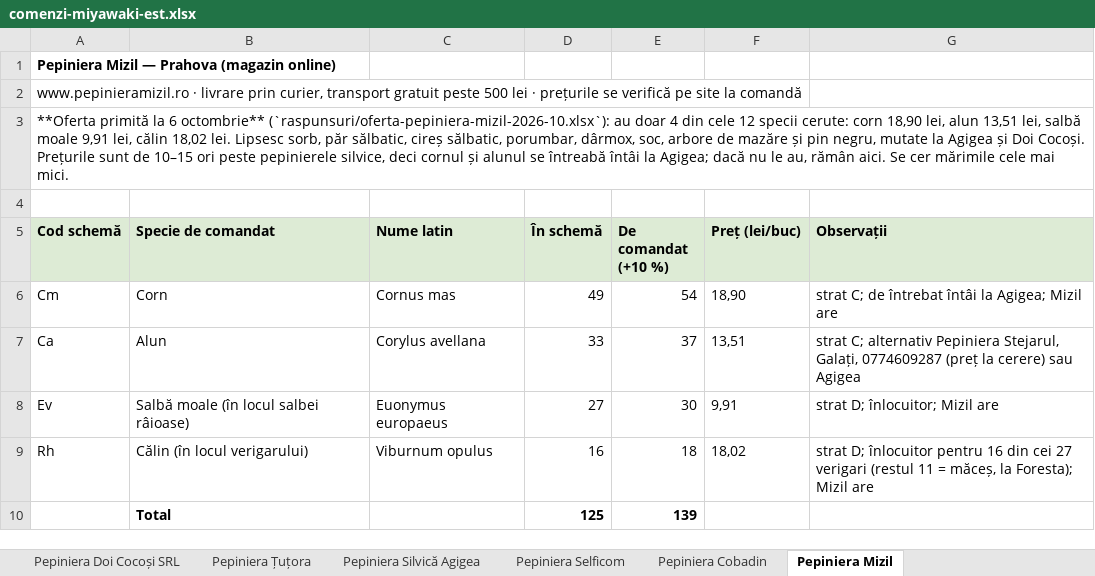
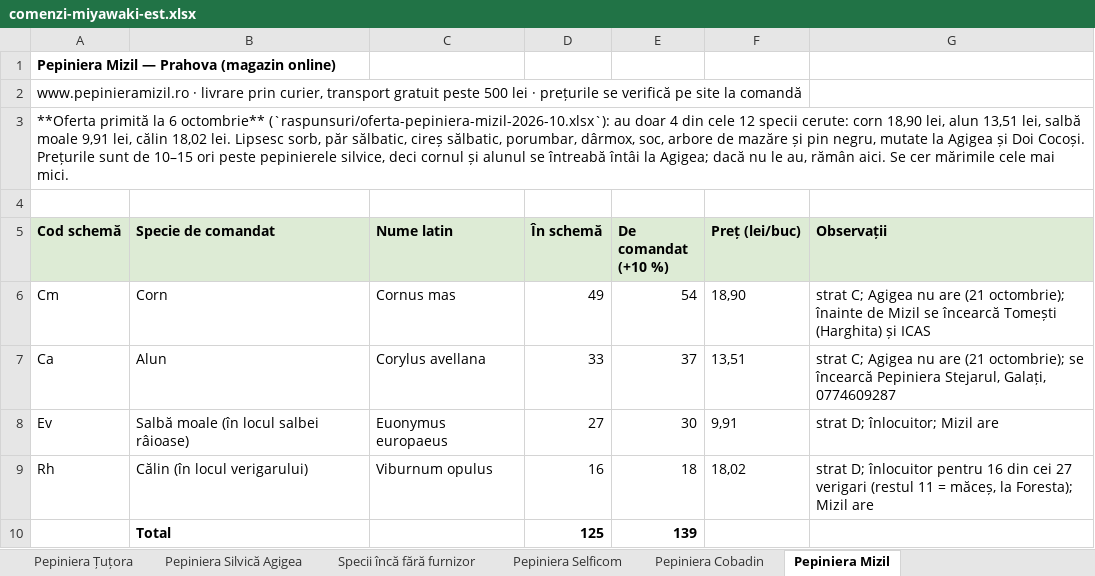
Before and after one commit to schmicky/crucea, an Excel workbook: resurse/oferte/comenzi-miyawaki-est.xlsx, sheet Pepiniera Mizil, drawn as a sheet; values as stored, in another font and other column widths than the file's, no borders; the diff names each change by its address in the sheet, - before the commit and + after, or states it on an @@ line.

```diff
--- a/resurse/oferte/comenzi-miyawaki-est.xlsx (sheet Pepiniera Mizil)
+++ b/resurse/oferte/comenzi-miyawaki-est.xlsx (sheet Pepiniera Mizil)
+sheet tab: Specii încă fără furnizor
-G6 (Observații): strat C; de întrebat întâi la Agigea; Mizil are
+G6 (Observații): strat C; Agigea nu are (21 octombrie); înainte de Mizil se încearcă Tomești (Harghita) și ICAS
-G7 (Observații): strat C; alternativ Pepiniera Stejarul, Galați, 0774609287 (preț la cerere) sau Agigea
+G7 (Observații): strat C; Agigea nu are (21 octombrie); se încearcă Pepiniera Stejarul, Galați, 0774609287
```
Also changed, not shown: sheet Pepiniera Silvică Agigea, sheet Sinteză, 4 other files.
